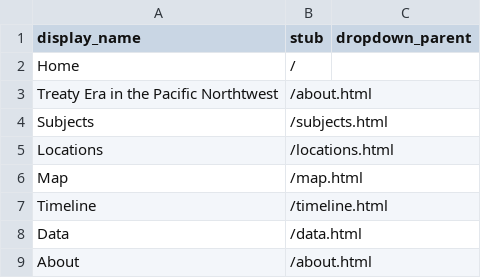
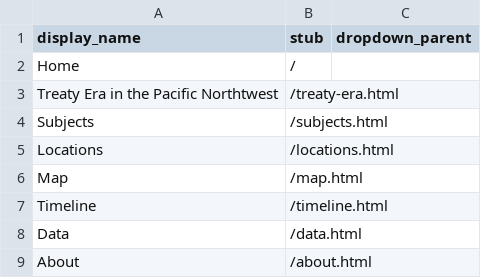
Before and after one commit to rebeccamills1/Digital-History-Project-, a CSV file: _data/config-nav.csv, drawn as a sheet.

Commit message:
I added treaty-era.html.

```diff
--- a/_data/config-nav.csv
+++ b/_data/config-nav.csv
@@ -2,3 +2,3 @@ display_name,stub,dropdown_parent
 Home,/
-Treaty Era in the Pacific Northtwest,/about.html
+Treaty Era in the Pacific Northtwest,/treaty-era.html
 Subjects,/subjects.html
```
